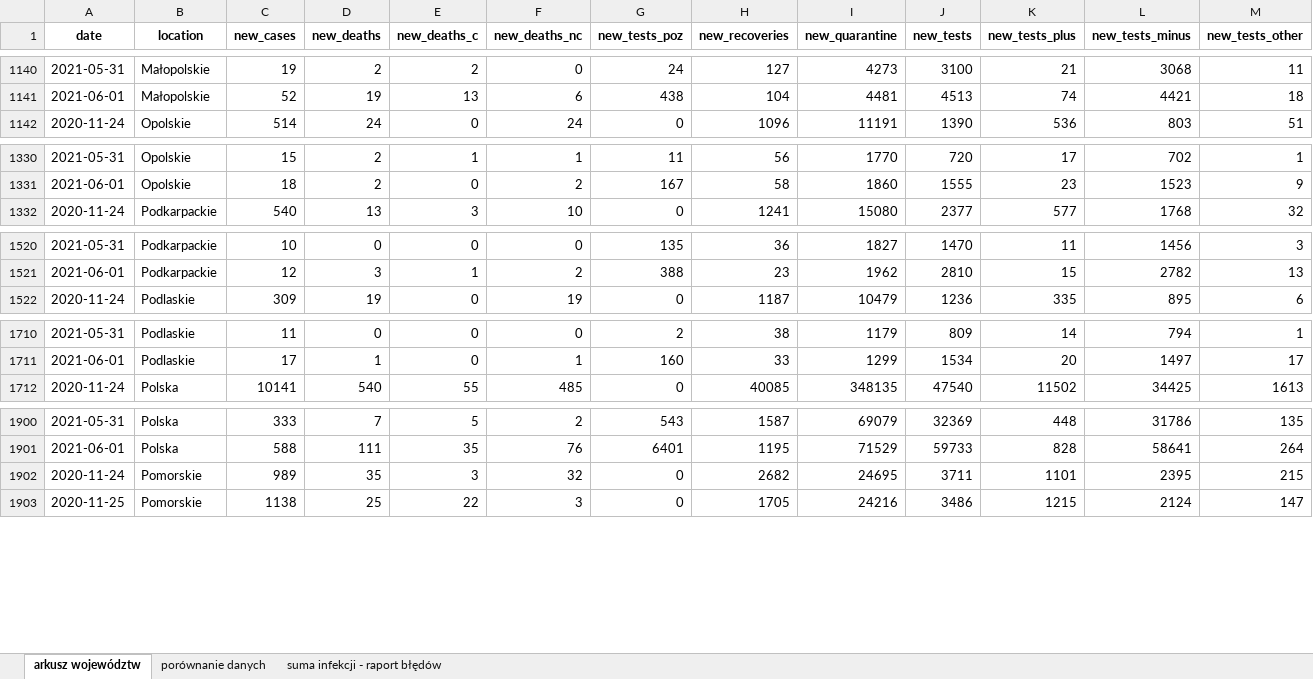
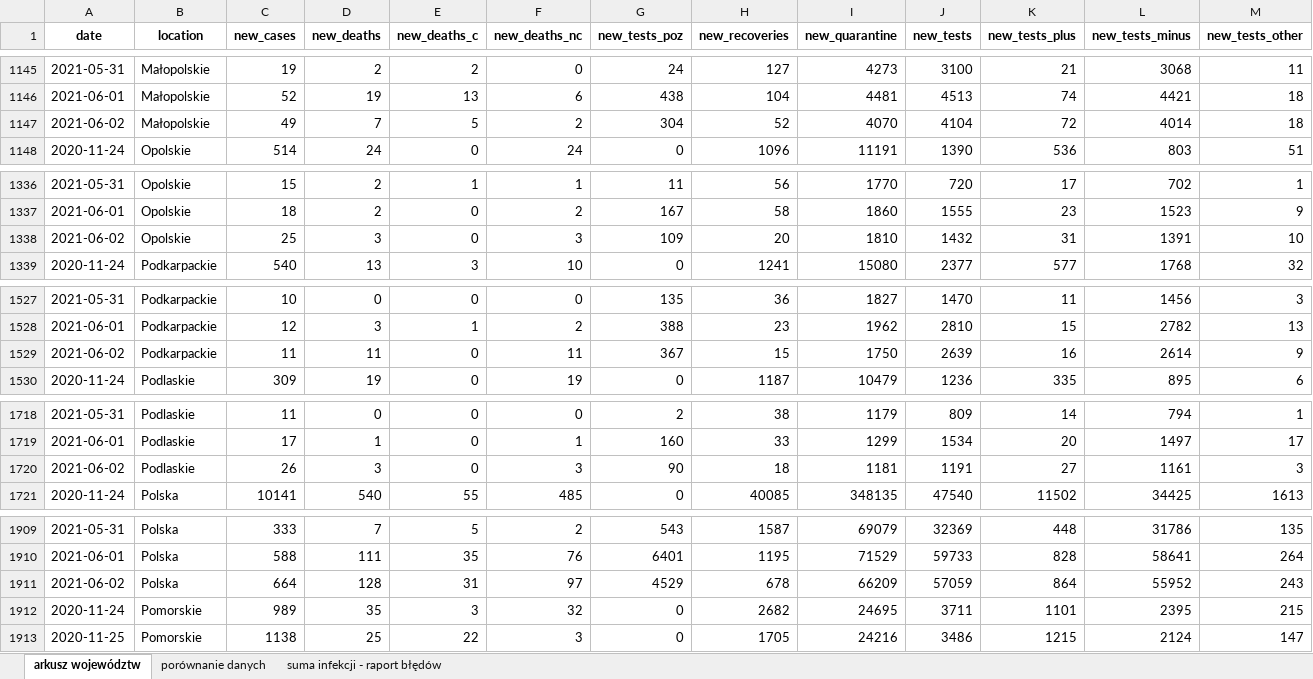
Before and after one commit to wieslawseweryn/wieslawseweryn.github.io, an Excel workbook: rcb_woj.xlsx, sheet arkusz województw, drawn as a sheet; only a part is shown, gaps mark what is left out; values as stored, in another font and other column widths than the file's, no borders; the diff covers the shown part only; the diff names each change by its address in the sheet, - before the commit and + after, or states it on an @@ line.

Commit message:
2021-06-02 Dane MZ przypadki województwa (XLSX)

```diff
--- a/rcb_woj.xlsx (sheet arkusz województw)
+++ b/rcb_woj.xlsx (sheet arkusz województw)
+row 1147: 2021-06-02 | Małopolskie | 49 | 7 | 5 | 2 | 304 | 52 | 4070 | 4104 | 72 | 4014 | 18
+row 1338: 2021-06-02 | Opolskie | 25 | 3 | 0 | 3 | 109 | 20 | 1810 | 1432 | 31 | 1391 | 10
+row 1529: 2021-06-02 | Podkarpackie | 11 | 11 | 0 | 11 | 367 | 15 | 1750 | 2639 | 16 | 2614 | 9
+row 1720: 2021-06-02 | Podlaskie | 26 | 3 | 0 | 3 | 90 | 18 | 1181 | 1191 | 27 | 1161 | 3
+row 1911: 2021-06-02 | Polska | 664 | 128 | 31 | 97 | 4529 | 678 | 66209 | 57059 | 864 | 55952 | 243
```
Also changed, not shown: 12 added rows elsewhere in this sheet, sheet porównanie danych, sheet suma infekcji - raport błędów.
